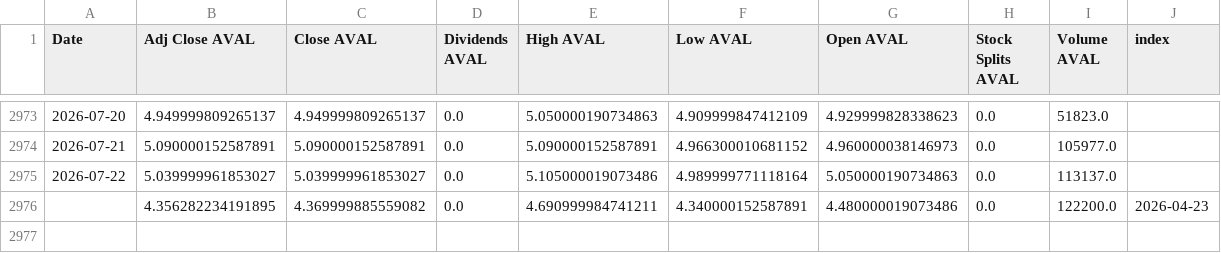
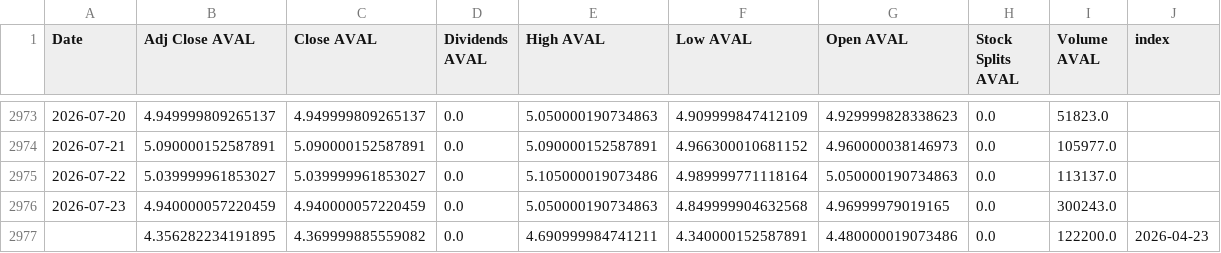
Before and after one commit to paezdev/proyecto_integrado_v_colcap-tracker, a CSV file: src/static/data/historical.csv, drawn as a sheet; only a part is shown, gaps mark what is left out; the diff names each change by its address in the sheet, - before the commit and + after, or states it on an @@ line.

```diff
--- a/src/static/data/historical.csv
+++ b/src/static/data/historical.csv
+row 2976: 2026-07-23 | 4.940000057220459 | 4.940000057220459 | 0.0 | 5.050000190734863 | 4.849999904632568 | 4.96999979019165 | 0.0 | 300243.0
```
Also changed, not shown: 2 other files.
